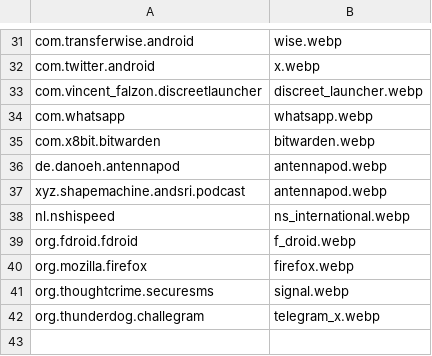
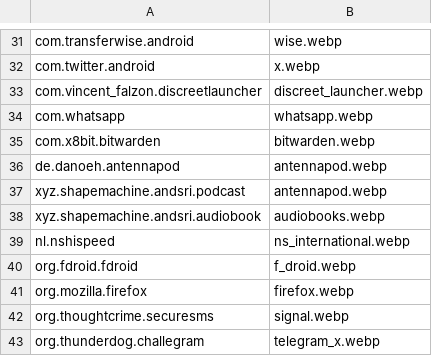
Before and after one commit to Shape-Machine/andsri-launcher-public, a TSV file: app/src/main/assets/icons/cuscon/mapping.tsv, drawn as a sheet; only a part is shown, gaps mark what is left out; the diff names each change by its address in the sheet, - before the commit and + after, or states it on an @@ line.

```diff
--- a/app/src/main/assets/icons/cuscon/mapping.tsv
+++ b/app/src/main/assets/icons/cuscon/mapping.tsv
+row 38: xyz.shapemachine.andsri.audiobook | audiobooks.webp
```
Also changed, not shown: app/src/main/assets/icons/appstract/mapping.tsv, app/src/main/assets/icons/arcticons/mapping.tsv, 14 other files.
